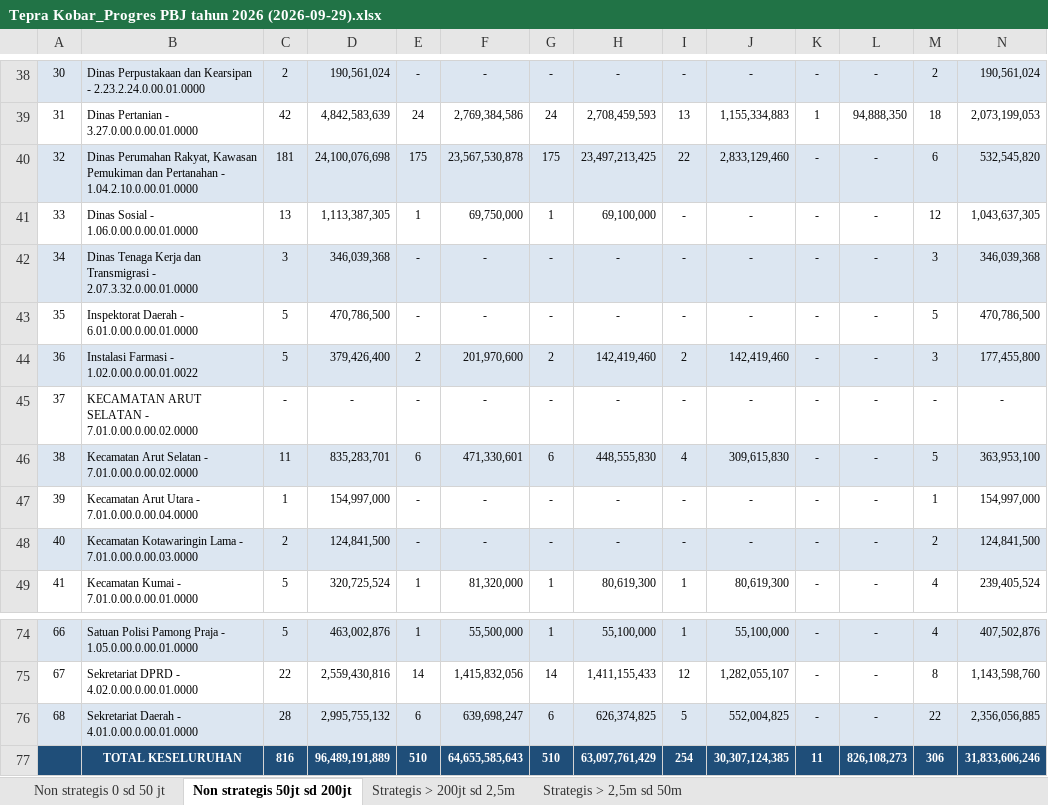
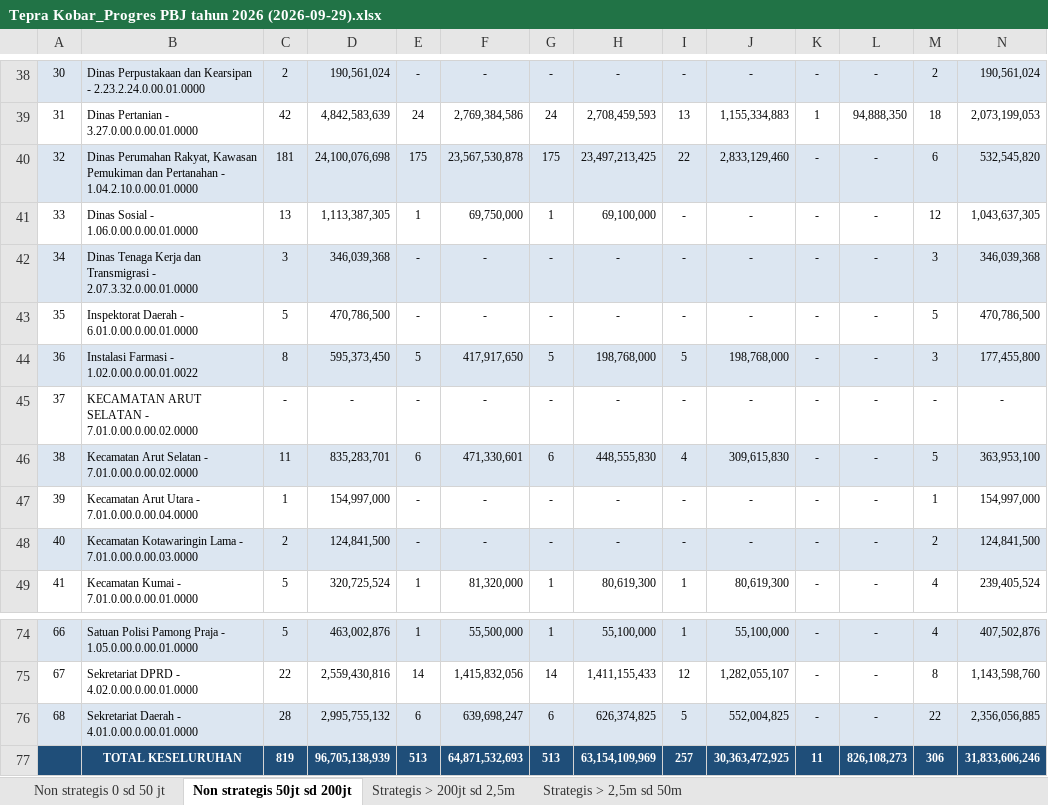
Before and after one commit to rizkipem-21/dashboard.pbjkobar, an Excel workbook: output/tepra/2026/Tepra Kobar_Progres PBJ tahun 2026 (2026-09-29).xlsx, sheet Non strategis 50jt sd 200jt, drawn as a sheet; only a part is shown, gaps mark what is left out; values as stored, in another font and other column widths than the file's, no borders; removed rows and columns are numbered as before the commit, all else as after; the diff names each change by its address in the sheet, - before the commit and + after, or states it on an @@ line.

```diff
--- a/output/tepra/2026/Tepra Kobar_Progres PBJ tahun 2026 (2026-09-29).xlsx (sheet Non strategis 50jt sd 200jt)
+++ b/output/tepra/2026/Tepra Kobar_Progres PBJ tahun 2026 (2026-09-29).xlsx (sheet Non strategis 50jt sd 200jt)
-C44: 5
+C44: 8
-D44: 379,426,400
+D44: 595,373,450
-E44: 2
+E44: 5
-F44: 201,970,600
+F44: 417,917,650
-G44: 2
+G44: 5
-H44: 142,419,460
+H44: 198,768,000
-I44: 2
+I44: 5
-J44: 142,419,460
+J44: 198,768,000
-row 77:  | TOTAL KESELURUHAN | 816 | 96,489,191,889 | 510 | 64,655,585,643 | 510 | 63,097,761,429 | 254 | 30,307,124,385 | 11 | 826,108,273 | 306 | 31,833,606,246
+row 77:  | TOTAL KESELURUHAN | 819 | 96,705,138,939 | 513 | 64,871,532,693 | 513 | 63,154,109,969 | 257 | 30,363,472,925 | 11 | 826,108,273 | 306 | 31,833,606,246
```
Also changed, not shown: sheet Strategis > 200jt sd 2,5m, sheet Non strategis 0 sd 50 jt, 14 other files.
